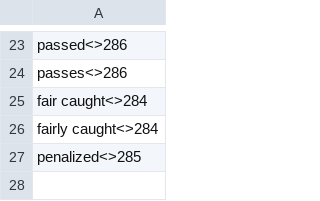
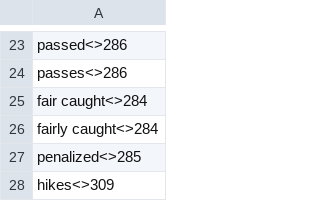
Before and after one commit to jspotter/147project, a CSV file: alias.csv, drawn as a sheet; only a part is shown, gaps mark what is left out.

Commit message:
updated csv

```diff
--- a/alias.csv
+++ b/alias.csv
@@ -27 +27,2 @@ fairly caught<>284
 penalized<>285
+hikes<>309
```
